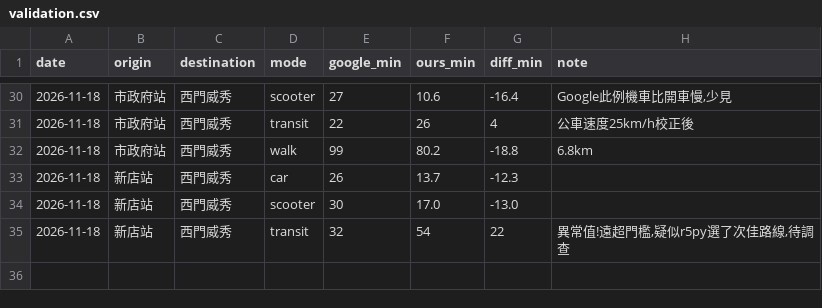
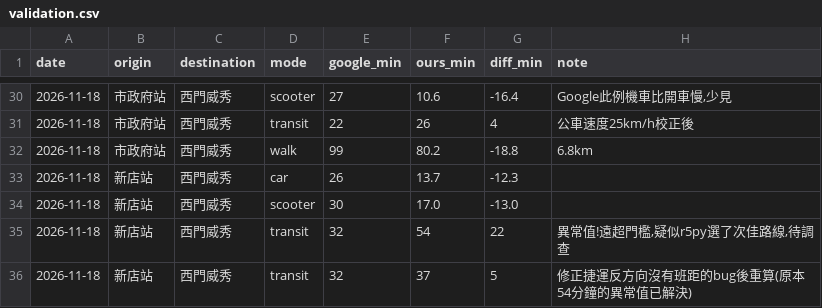
Before and after one commit to reeltime-tw/reeltime-tw.github.io, a CSV file: tools/travel/validation.csv, drawn as a sheet; only a part is shown, gaps mark what is left out.

```diff
--- a/tools/travel/validation.csv
+++ b/tools/travel/validation.csv
@@ -35 +35,2 @@ date,origin,destination,mode,google_min,ours_min,diff_min,note
 2026-11-18,新店站,西門威秀,transit,32,54,22,"異常值!遠超門檻,疑似r5py選了次佳路線,待調查"
+2026-11-18,新店站,西門威秀,transit,32,37,5,修正捷運反方向沒有班距的bug後重算(原本54分鐘的異常值已解決)
```
Also changed, not shown: 1 other file.
